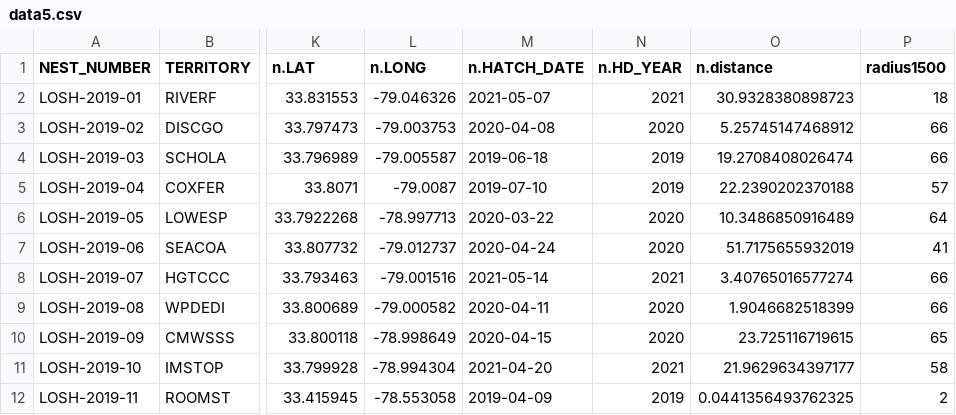
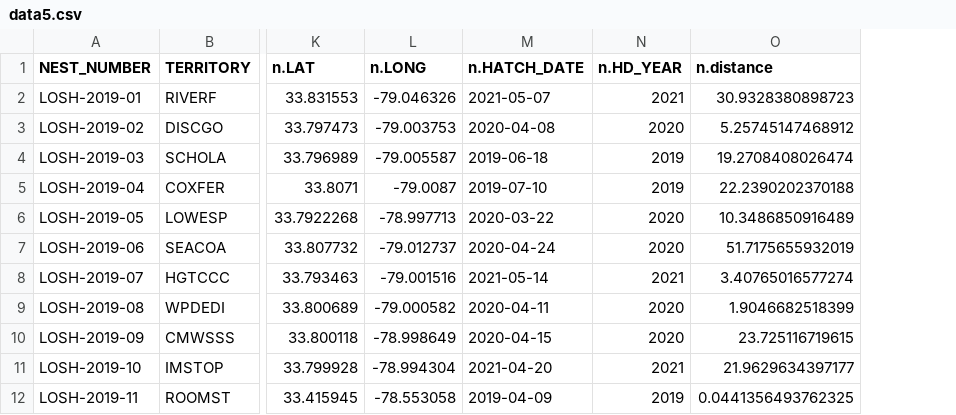
Before and after one commit to cehill/nest_spacing2, a CSV file: data5.csv, drawn as a sheet; only a part is shown, gaps mark what is left out; the diff names each change by its address in the sheet, - before the commit and + after, or states it on an @@ line.

```diff
--- a/data5.csv
+++ b/data5.csv
-column P (radius1500), rows 2-12: 18 | 66 | 66 | 57 | 64 | 41 | 66 | 66 | 65 | 58 | 2
```
Also changed, not shown: 2 other files.
